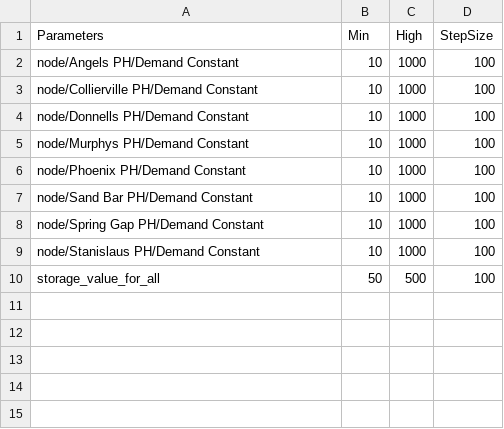
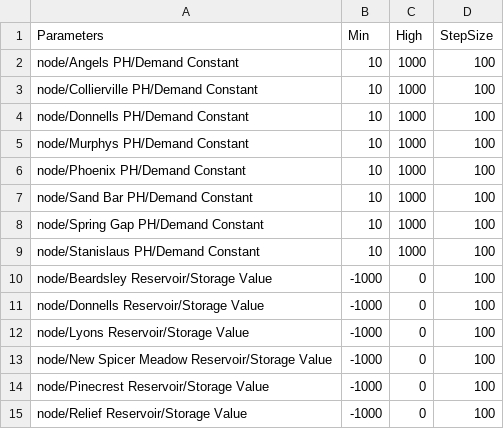
Before and after one commit to GateauXD/sierra-pywr, a CSV file: examples/Stan_Model/Stan_Model/input_csvs/parameters.csv, drawn as a sheet.

```diff
--- a/examples/Stan_Model/Stan_Model/input_csvs/parameters.csv
+++ b/examples/Stan_Model/Stan_Model/input_csvs/parameters.csv
@@ -9,2 +9,7 @@ node/Spring Gap PH/Demand Constant, 10, 1000, 100
 node/Stanislaus PH/Demand Constant, 10, 1000, 100
-storage_value_for_all, 50, 500, 100
+node/Beardsley Reservoir/Storage Value, -1000, 0, 100
+node/Donnells Reservoir/Storage Value, -1000, 0, 100
+node/Lyons Reservoir/Storage Value, -1000, 0, 100
+node/New Spicer Meadow Reservoir/Storage Value, -1000, 0, 100
+node/Pinecrest Reservoir/Storage Value, -1000, 0, 100
+node/Relief Reservoir/Storage Value, -1000, 0, 100
```
Also changed, not shown: 3 other files.
